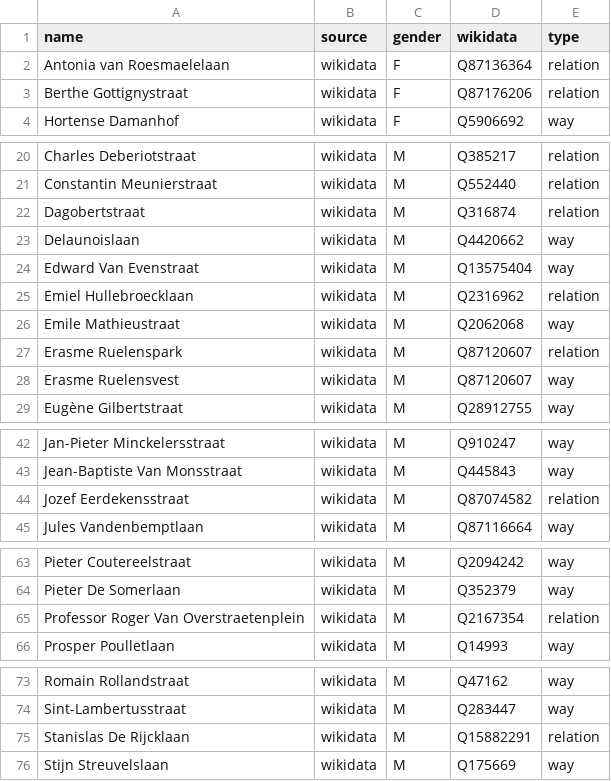
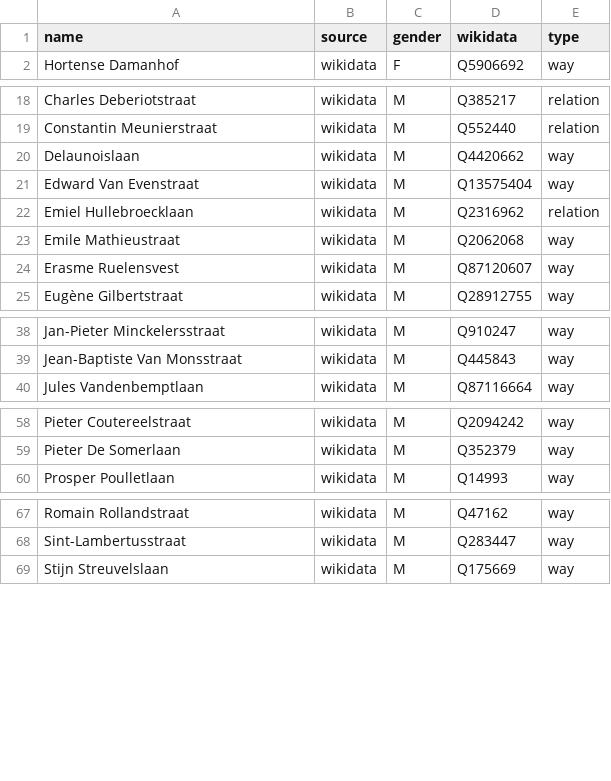
Before and after one commit to openknowledgebe/equalstreetnames-leuven, a CSV file: data/gender.csv, drawn as a sheet; only a part is shown, gaps mark what is left out; the diff names each change by its address in the sheet, - before the commit and + after, or states it on an @@ line.

```diff
--- a/data/gender.csv
+++ b/data/gender.csv
-row 2: Antonia van Roesmaelelaan | wikidata | F | Q87136364 | relation
-row 3: Berthe Gottignystraat | wikidata | F | Q87176206 | relation
-row 22: Dagobertstraat | wikidata | M | Q316874 | relation
-row 27: Erasme Ruelenspark | wikidata | M | Q87120607 | relation
-row 44: Jozef Eerdekensstraat | wikidata | M | Q87074582 | relation
-row 65: Professor Roger Van Overstraetenplein | wikidata | M | Q2167354 | relation
-row 75: Stanislas De Rijcklaan | wikidata | M | Q15882291 | relation
```
Also changed, not shown: data/other.csv, 4 other files.
